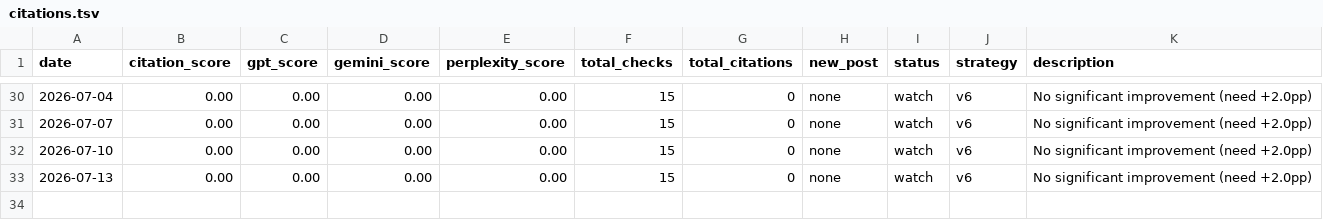
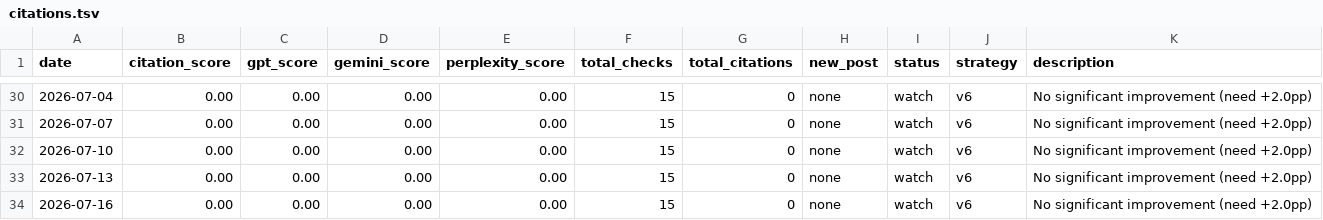
Before and after one commit to Guvit-C/friends-mobiles-seo, a TSV file: citations.tsv, drawn as a sheet; only a part is shown, gaps mark what is left out; the diff names each change by its address in the sheet, - before the commit and + after, or states it on an @@ line.

Commit message:
chore(seo): daily run 2026-07-16 — citation score 0.00%

```diff
--- a/citations.tsv
+++ b/citations.tsv
+row 34: 2026-07-16 | 0.00 | 0.00 | 0.00 | 0.00 | 15 | 0 | none | watch | v6 | No significant improvement (need +2.0pp)
```
Also changed, not shown: 1 other file.
